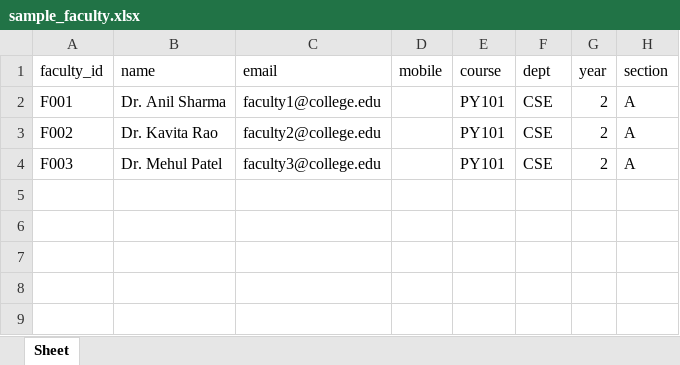
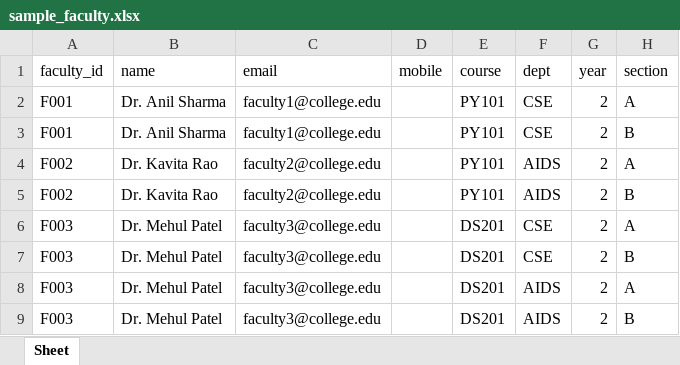
Before and after one commit to dineshlucas96/AlgoArcher, an Excel workbook: backend/sample_faculty.xlsx, sheet Sheet, drawn as a sheet; values as stored, in another font and other column widths than the file's, no borders; addresses are those after the commit; the diff names each change by its address in the sheet, - before the commit and + after, or states it on an @@ line.

```diff
--- a/backend/sample_faculty.xlsx (sheet Sheet)
+++ b/backend/sample_faculty.xlsx (sheet Sheet)
+row 3: F001 | Dr. Anil Sharma | faculty1@college.edu |  | PY101 | CSE | 2 | B
-F4 (dept): CSE
+F4 (dept): AIDS
+row 5: F002 | Dr. Kavita Rao | faculty2@college.edu |  | PY101 | AIDS | 2 | B
-E6 (course): PY101
+E6 (course): DS201
+row 7: F003 | Dr. Mehul Patel | faculty3@college.edu |  | DS201 | CSE | 2 | B
+row 8: F003 | Dr. Mehul Patel | faculty3@college.edu |  | DS201 | AIDS | 2 | A
+row 9: F003 | Dr. Mehul Patel | faculty3@college.edu |  | DS201 | AIDS | 2 | B
```
Also changed, not shown: backend/sample_students.xlsx, sample_students.xlsx, 5 other files.
